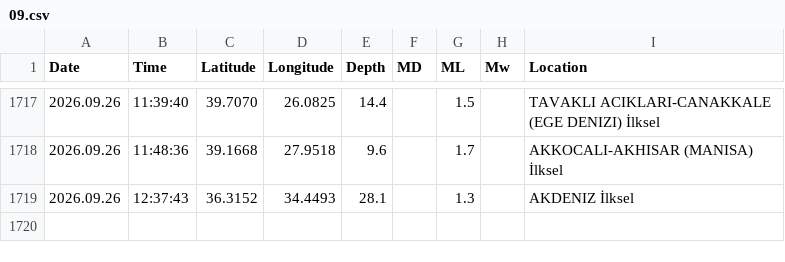
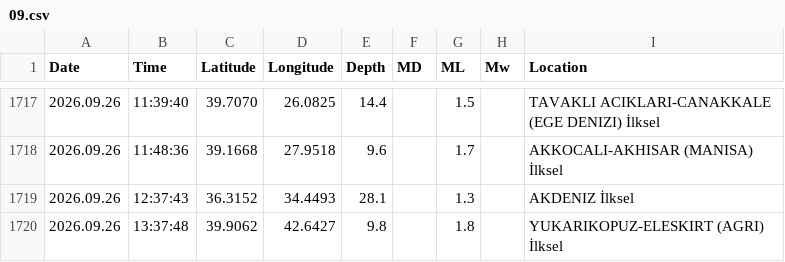
Before and after one commit to sukruozan/turkiye-guncel-deprem-verisi, a CSV file: 2026/09.csv, drawn as a sheet; only a part is shown, gaps mark what is left out.

Commit message:
Automated Commit

```diff
--- a/2026/09.csv
+++ b/2026/09.csv
@@ -1719 +1719,2 @@ Date,Time,Latitude,Longitude,Depth,MD,ML,Mw,Location
 2026.09.26,12:37:43,36.3152,34.4493,28.1,,1.3,,AKDENIZ İlksel
+2026.09.26,13:37:48,39.9062,42.6427,9.8,,1.8,,YUKARIKOPUZ-ELESKIRT (AGRI) İlksel
```
